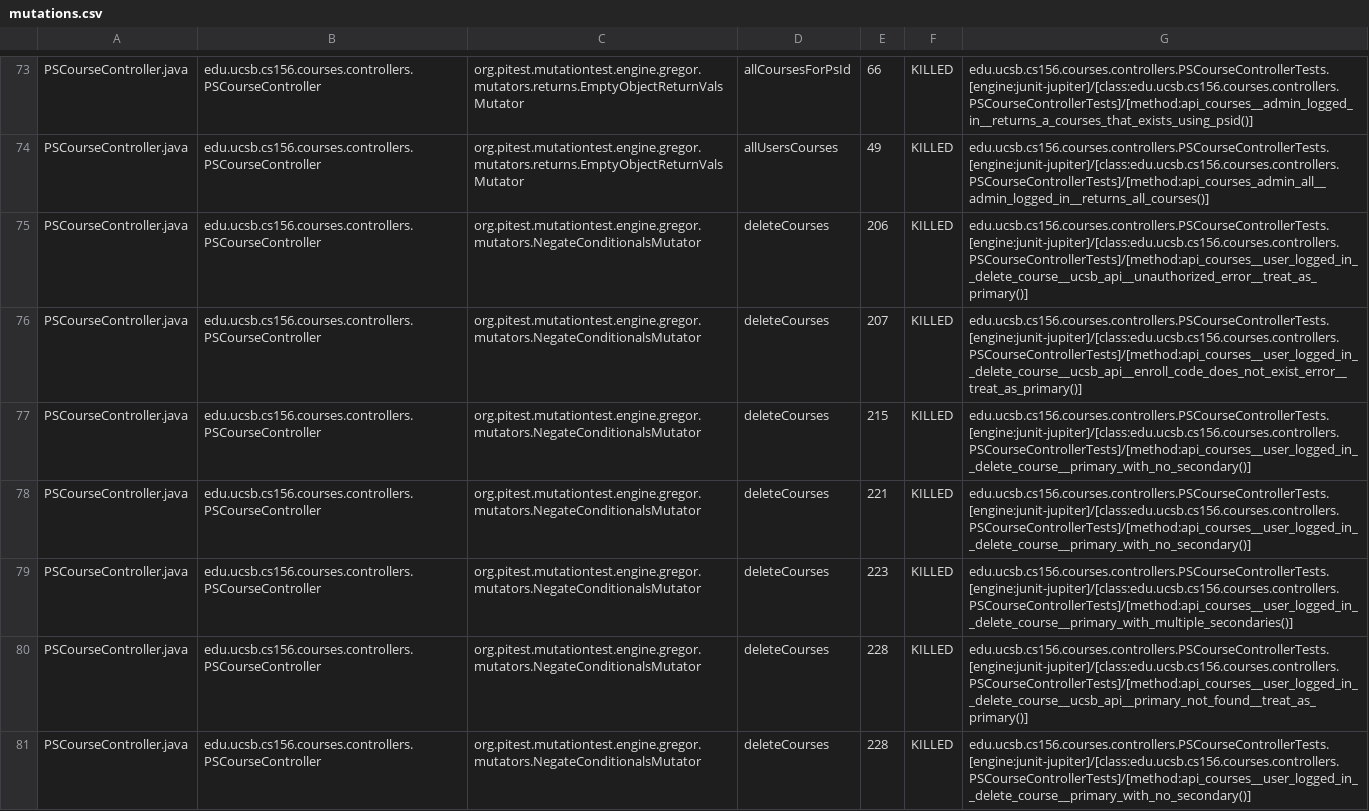
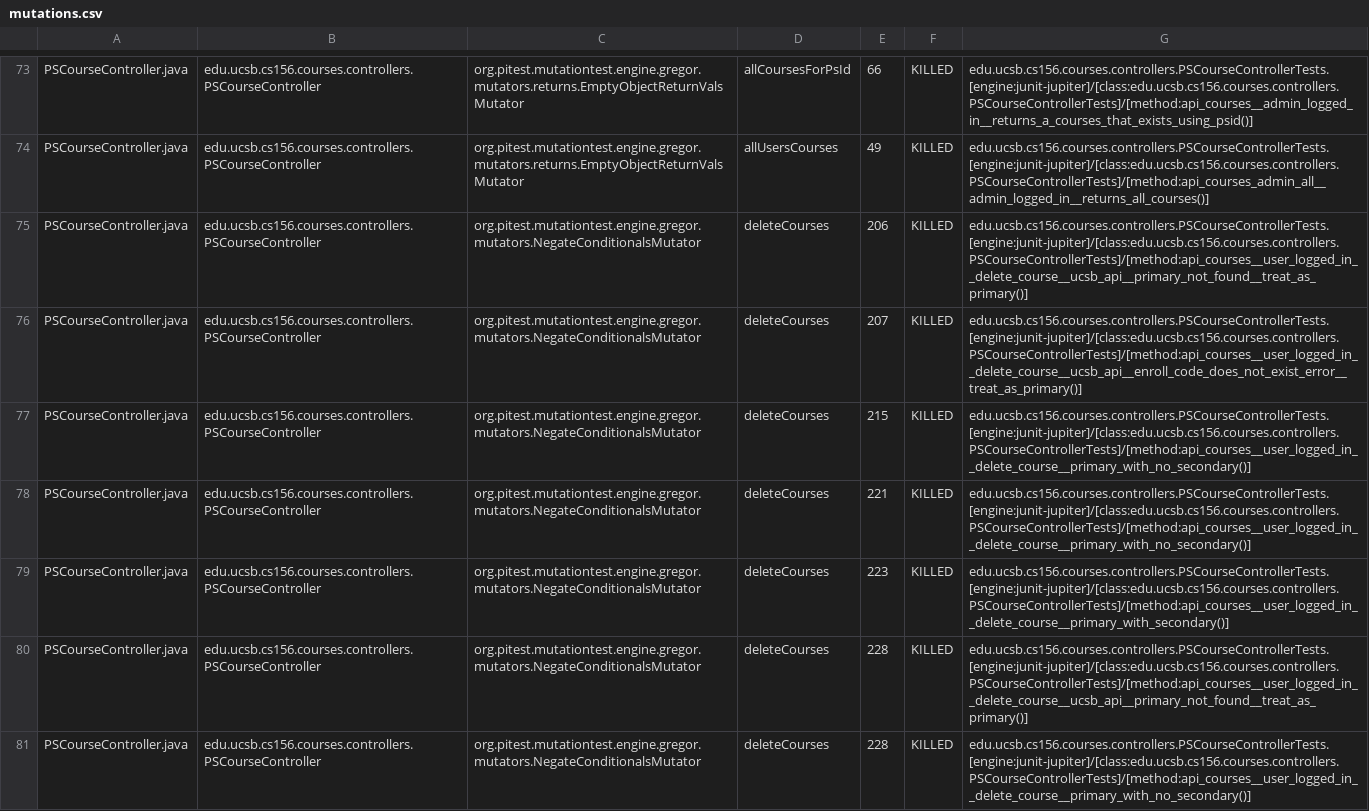
Before and after one commit to ucsb-cs156-f24/proj-courses-f24-04, a CSV file: prs/48/pitest/mutations.csv, drawn as a sheet; only a part is shown, gaps mark what is left out; the diff covers the shown part only.

Commit message:
Deploying to gh-pages from @ ucsb-cs156-f24/proj-courses-f24-04@01b9cbe7cba144c8704d7c918075ff4d1a2a82c1 🚀

```diff
--- a/prs/48/pitest/mutations.csv
+++ b/prs/48/pitest/mutations.csv
@@ -74,3 +74,3 @@ PSCourseController.java,edu.ucsb.cs156.courses.controllers.PSCourseController,or
 PSCourseController.java,edu.ucsb.cs156.courses.controllers.PSCourseController,org.pitest.mutationtest.engine.gregor.mutators.returns.EmptyObjectReturnValsMutator,allUsersCourses,49,KILLED,edu.ucsb.cs156.courses.controllers.PSCourseControllerTests.[engine:junit-jupiter]/[class:edu.ucsb.cs156.courses.controllers.PSCourseControllerTests]/[method:api_courses_admin_all__admin_logged_in__returns_all_courses()]
-PSCourseController.java,edu.ucsb.cs156.courses.controllers.PSCourseController,org.pitest.mutationtest.engine.gregor.mutators.NegateConditionalsMutator,deleteCourses,206,KILLED,edu.ucsb.cs156.courses.controllers.PSCourseControllerTests.[engine:junit-jupiter]/[class:edu.ucsb.cs156.courses.controllers.PSCourseControllerTests]/[method:api_courses__user_logged_in__delete_course__ucsb_api__unauthorized_error__treat_as_primary()]
+PSCourseController.java,edu.ucsb.cs156.courses.controllers.PSCourseController,org.pitest.mutationtest.engine.gregor.mutators.NegateConditionalsMutator,deleteCourses,206,KILLED,edu.ucsb.cs156.courses.controllers.PSCourseControllerTests.[engine:junit-jupiter]/[class:edu.ucsb.cs156.courses.controllers.PSCourseControllerTests]/[method:api_courses__user_logged_in__delete_course__ucsb_api__primary_not_found__treat_as_primary()]
 PSCourseController.java,edu.ucsb.cs156.courses.controllers.PSCourseController,org.pitest.mutationtest.engine.gregor.mutators.NegateConditionalsMutator,deleteCourses,207,KILLED,edu.ucsb.cs156.courses.controllers.PSCourseControllerTests.[engine:junit-jupiter]/[class:edu.ucsb.cs156.courses.controllers.PSCourseControllerTests]/[method:api_courses__user_logged_in__delete_course__ucsb_api__enroll_code_does_not_exist_error__treat_as_primary()]
@@ -78,3 +78,3 @@ PSCourseController.java,edu.ucsb.cs156.courses.controllers.PSCourseController,or
 PSCourseController.java,edu.ucsb.cs156.courses.controllers.PSCourseController,org.pitest.mutationtest.engine.gregor.mutators.NegateConditionalsMutator,deleteCourses,221,KILLED,edu.ucsb.cs156.courses.controllers.PSCourseControllerTests.[engine:junit-jupiter]/[class:edu.ucsb.cs156.courses.controllers.PSCourseControllerTests]/[method:api_courses__user_logged_in__delete_course__primary_with_no_secondary()]
-PSCourseController.java,edu.ucsb.cs156.courses.controllers.PSCourseController,org.pitest.mutationtest.engine.gregor.mutators.NegateConditionalsMutator,deleteCourses,223,KILLED,edu.ucsb.cs156.courses.controllers.PSCourseControllerTests.[engine:junit-jupiter]/[class:edu.ucsb.cs156.courses.controllers.PSCourseControllerTests]/[method:api_courses__user_logged_in__delete_course__primary_with_multiple_secondaries()]
+PSCourseController.java,edu.ucsb.cs156.courses.controllers.PSCourseController,org.pitest.mutationtest.engine.gregor.mutators.NegateConditionalsMutator,deleteCourses,223,KILLED,edu.ucsb.cs156.courses.controllers.PSCourseControllerTests.[engine:junit-jupiter]/[class:edu.ucsb.cs156.courses.controllers.PSCourseControllerTests]/[method:api_courses__user_logged_in__delete_course__primary_with_secondary()]
 PSCourseController.java,edu.ucsb.cs156.courses.controllers.PSCourseController,org.pitest.mutationtest.engine.gregor.mutators.NegateConditionalsMutator,deleteCourses,228,KILLED,edu.ucsb.cs156.courses.controllers.PSCourseControllerTests.[engine:junit-jupiter]/[class:edu.ucsb.cs156.courses.controllers.PSCourseControllerTests]/[method:api_courses__user_logged_in__delete_course__ucsb_api__primary_not_found__treat_as_primary()]
```
Also changed, not shown: 36 edited cells elsewhere in this file, 44 other files.
